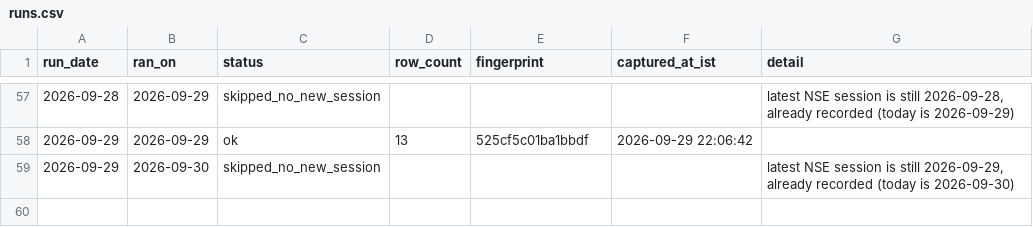
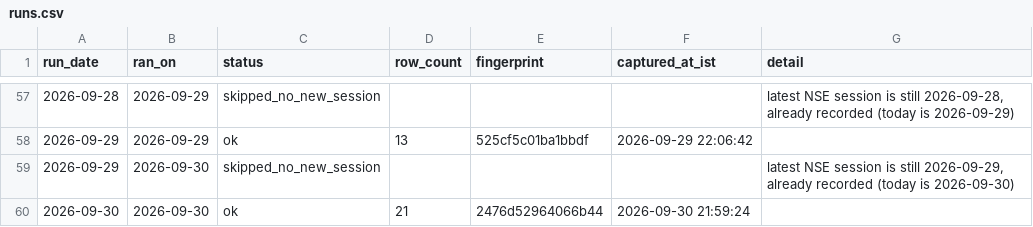
Before and after one commit to singhabhay2511/screener-tracker, a CSV file: data/runs.csv, drawn as a sheet; only a part is shown, gaps mark what is left out.

```diff
--- a/data/runs.csv
+++ b/data/runs.csv
@@ -59 +59,2 @@ run_date,ran_on,status,row_count,fingerprint,captured_at_ist,detail
 2026-09-29,2026-09-30,skipped_no_new_session,,,"","latest NSE session is still 2026-09-29, already recorded (today is 2026-09-30)"
+2026-09-30,2026-09-30,ok,21,2476d52964066b44,"2026-09-30 21:59:24",""
```
Also changed, not shown: 3 other files.
